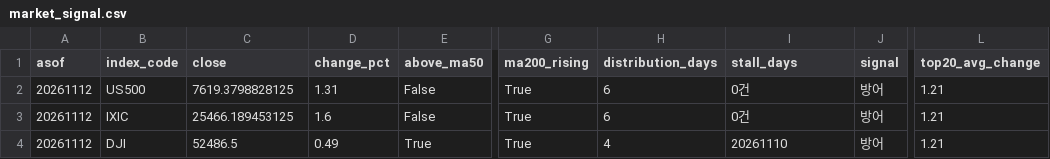
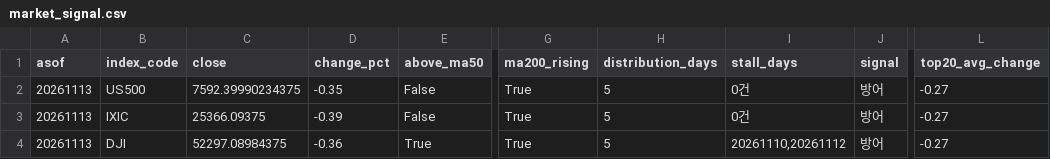
Before and after one commit to curry1004angel/us-stock-data, a CSV file: data/screener/market_signal.csv, drawn as a sheet; only a part is shown, gaps mark what is left out; the diff names each change by its address in the sheet, - before the commit and + after, or states it on an @@ line.

```diff
--- a/data/screener/market_signal.csv
+++ b/data/screener/market_signal.csv
-A2:A4 (asof): 20261112
+A2:A4 (asof): 20261113
-C2 (close): 7619.3798828125
+C2 (close): 7592.39990234375
-D2 (change_pct): 1.31
+D2 (change_pct): -0.35
-H2:H3 (distribution_days): 6
+H2:H3 (distribution_days): 5
-L2:L4 (top20_avg_change): 1.21
+L2:L4 (top20_avg_change): -0.27
-C3 (close): 25466.189453125
+C3 (close): 25366.09375
-D3 (change_pct): 1.6
+D3 (change_pct): -0.39
-C4 (close): 52486.5
+C4 (close): 52297.08984375
-D4 (change_pct): 0.49
+D4 (change_pct): -0.36
-H4 (distribution_days): 4
+H4 (distribution_days): 5
-I4 (stall_days): 20261110
+I4 (stall_days): 20261110,20261112
```
Also changed, not shown: data/screener/results.csv, 5 other files.
